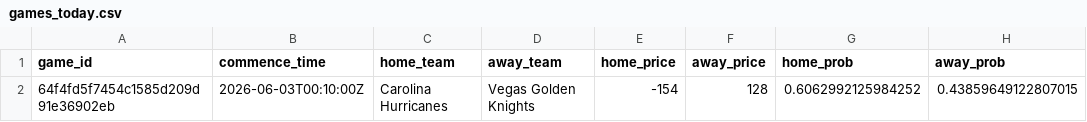
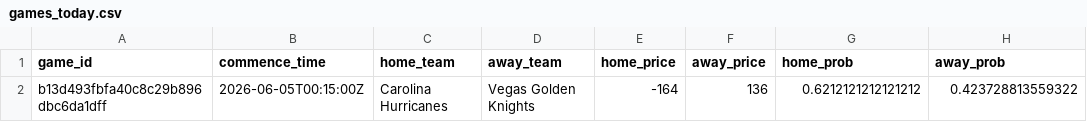
Before and after one commit to jmbarton04/nhl_odds_moneypuck, a CSV file: data/games_today.csv, drawn as a sheet.

```diff
--- a/data/games_today.csv
+++ b/data/games_today.csv
@@ -1,2 +1,2 @@
 game_id,commence_time,home_team,away_team,home_price,away_price,home_prob,away_prob
-64f4fd5f7454c1585d209d91e36902eb,2026-06-03T00:10:00Z,Carolina Hurricanes,Vegas Golden Knights,-154,128,0.6062992125984252,0.43859649122807015
+b13d493fbfa40c8c29b896dbc6da1dff,2026-06-05T00:15:00Z,Carolina Hurricanes,Vegas Golden Knights,-164,136,0.6212121212121212,0.423728813559322
```
Also changed, not shown: 1 other file.
